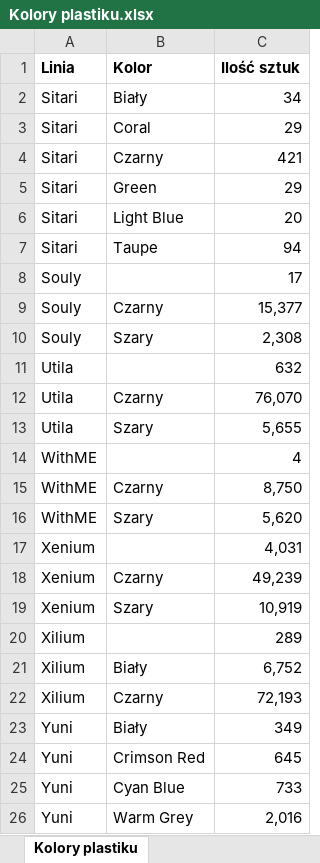
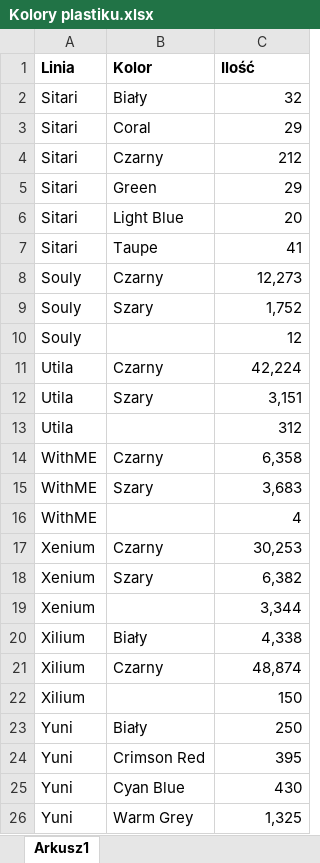
Before and after one commit to Woojek1/NS-PBI, an Excel workbook: Plastic colours/Kolory plastiku.xlsx, sheet Arkusz1, drawn as a sheet; values as stored, in another font and other column widths than the file's, no borders; removed rows and columns are numbered as before the commit, all else as after; the diff names each change by its address in the sheet, - before the commit and + after, or states it on an @@ line.

Commit message:
Plastic colours analysis

```diff
--- a/Plastic colours/Kolory plastiku.xlsx (sheet Arkusz1)
+++ b/Plastic colours/Kolory plastiku.xlsx (sheet Arkusz1)
-sheet tab: Kolory plastiku
+sheet tab: Arkusz1
-C1: Ilość sztuk
+C1: Ilość
-C2 (Ilość): 34
+C2 (Ilość): 32
-C4 (Ilość): 421
+C4 (Ilość): 212
-C7 (Ilość): 94
+C7 (Ilość): 41
-row 8: Souly |  | 17
-C8 (Ilość): 15,377
+C8 (Ilość): 12,273
-C9 (Ilość): 2,308
+C9 (Ilość): 1,752
-row 11: Utila |  | 632
+row 10: Souly |  | 12
-C11 (Ilość): 76,070
+C11 (Ilość): 42,224
-C12 (Ilość): 5,655
+C12 (Ilość): 3,151
+row 13: Utila |  | 312
+row 14: WithME | Czarny | 6,358
+row 15: WithME | Szary | 3,683
-row 15: WithME | Czarny | 8,750
-row 16: WithME | Szary | 5,620
-row 17: Xenium |  | 4,031
-C17 (Ilość): 49,239
+C17 (Ilość): 30,253
-C18 (Ilość): 10,919
+C18 (Ilość): 6,382
-row 20: Xilium |  | 289
+row 19: Xenium |  | 3,344
-C20 (Ilość): 6,752
+C20 (Ilość): 4,338
-C21 (Ilość): 72,193
+C21 (Ilość): 48,874
+row 22: Xilium |  | 150
-C23 (Ilość): 349
+C23 (Ilość): 250
-C24 (Ilość): 645
+C24 (Ilość): 395
-C25 (Ilość): 733
+C25 (Ilość): 430
-C26 (Ilość): 2,016
+C26 (Ilość): 1,325
```
Also changed, not shown: 3 other files.
